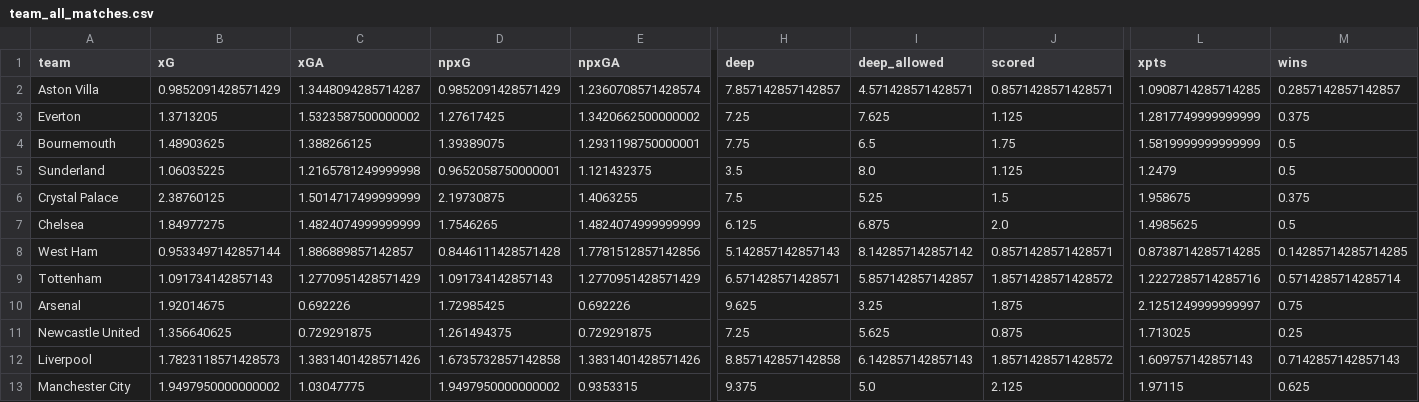
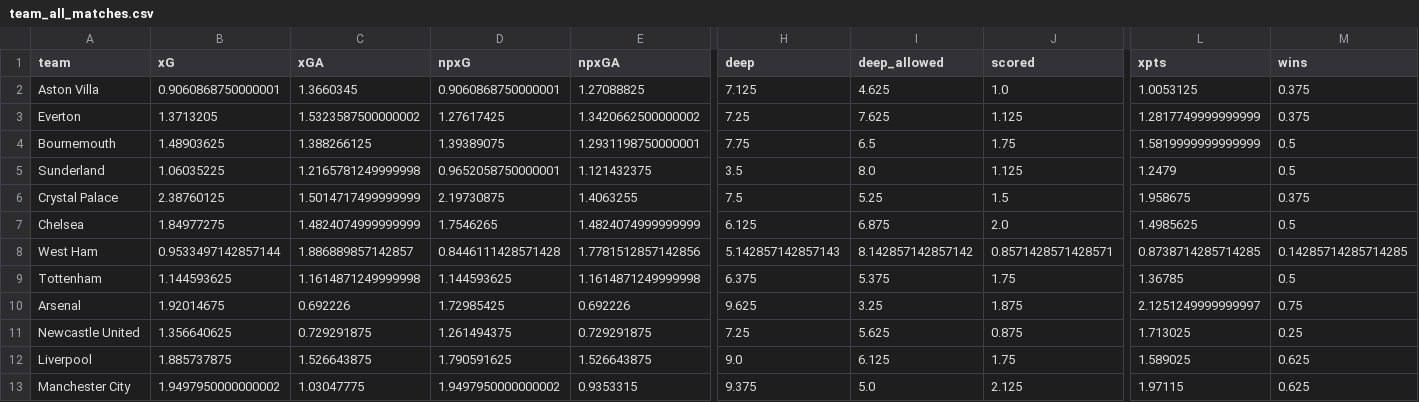
Before and after one commit to sarthakk88/FPL-StatsHub, a CSV file: data/team_all_matches.csv, drawn as a sheet; only a part is shown, gaps mark what is left out; the diff covers the shown part only; the diff names each change by its address in the sheet, - before the commit and + after, or states it on an @@ line.

```diff
--- a/data/team_all_matches.csv
+++ b/data/team_all_matches.csv
-B2 (xG): 0.9852091428571429
+B2 (xG): 0.9060868750000001
-C2 (xGA): 1.3448094285714287
+C2 (xGA): 1.3660345
-D2 (npxG): 0.9852091428571429
+D2 (npxG): 0.9060868750000001
-E2 (npxGA): 1.2360708571428574
+E2 (npxGA): 1.27088825
-H2 (deep): 7.857142857142857
+H2 (deep): 7.125
-I2 (deep_allowed): 4.571428571428571
+I2 (deep_allowed): 4.625
-J2 (scored): 0.8571428571428571
+J2 (scored): 1.0
-L2 (xpts): 1.0908714285714285
+L2 (xpts): 1.0053125
-M2 (wins): 0.2857142857142857
+M2 (wins): 0.375
-B9 (xG): 1.091734142857143
+B9 (xG): 1.144593625
-C9 (xGA): 1.2770951428571429
+C9 (xGA): 1.1614871249999998
-D9 (npxG): 1.091734142857143
+D9 (npxG): 1.144593625
-E9 (npxGA): 1.2770951428571429
+E9 (npxGA): 1.1614871249999998
-H9 (deep): 6.571428571428571
+H9 (deep): 6.375
-I9 (deep_allowed): 5.857142857142857
+I9 (deep_allowed): 5.375
-J9 (scored): 1.8571428571428572
+J9 (scored): 1.75
-L9 (xpts): 1.2227285714285716
+L9 (xpts): 1.36785
-M9 (wins): 0.5714285714285714
+M9 (wins): 0.5
-B12 (xG): 1.7823118571428573
+B12 (xG): 1.885737875
-C12 (xGA): 1.3831401428571426
+C12 (xGA): 1.526643875
-D12 (npxG): 1.6735732857142858
+D12 (npxG): 1.790591625
-E12 (npxGA): 1.3831401428571426
+E12 (npxGA): 1.526643875
-H12 (deep): 8.857142857142858
+H12 (deep): 9.0
-I12 (deep_allowed): 6.142857142857143
+I12 (deep_allowed): 6.125
-J12 (scored): 1.8571428571428572
+J12 (scored): 1.75
-L12 (xpts): 1.609757142857143
+L12 (xpts): 1.589025
-M12 (wins): 0.7142857142857143
+M12 (wins): 0.625
```
Also changed, not shown: 27 edited cells elsewhere in this file, data/midfielders_away.csv, data/midfielders_away_last5.csv, 27 other files.
